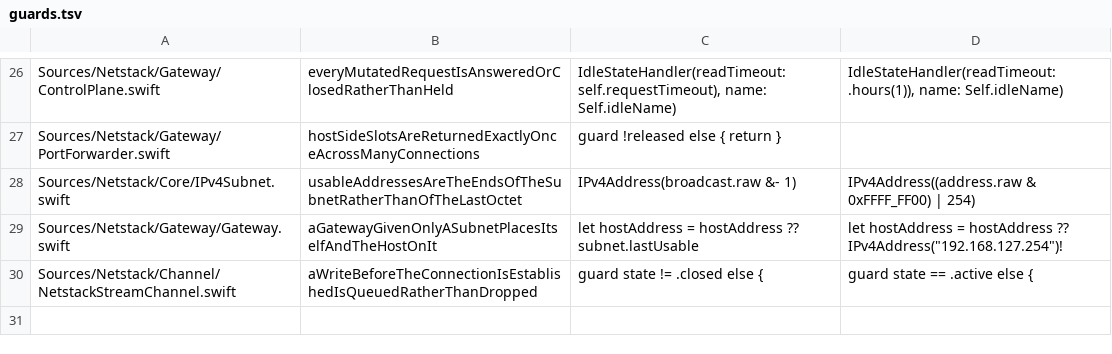
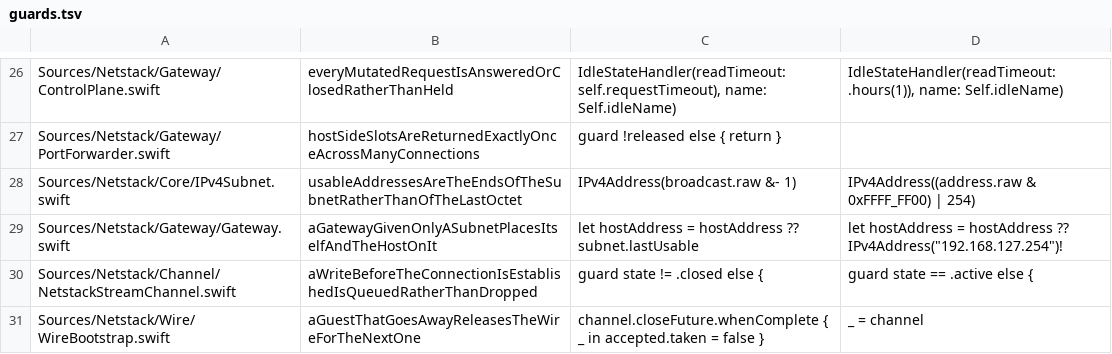
Before and after one commit to satishbabariya/swift-netstack, a TSV file: scripts/guards.tsv, drawn as a sheet; only a part is shown, gaps mark what is left out; the diff names each change by its address in the sheet, - before the commit and + after, or states it on an @@ line.

Commit message:
Let a guest that goes away come back (#86)
A VM reboots. Its stream connection dies with it, and the next connection
is the same guest returning -- but the wire was taken once and never
released, so that connection was accepted and closed. The gateway had to
be restarted alongside the VM.

The datagram wire never had the problem. Its peer is whoever last sent, so
a returning guest is just the next datagram, which is exactly why nothing
noticed: the default wire, and the one the smoke checks drove, was the
one that worked.

Two halves. The listener releases the slot when the connection ends, and
the returning guest takes over the LINK rather than getting a new one --
the link is what the stack above is attached to, so a second would be one
nobody is listening to. Removing either fails the test: the first leaves
the connection closed, the second leaves it open and silent.

One guest at a time is unchanged: a second connection while one is live
is still closed, and the existing test for that still passes.

While there is no guest, outbound frames are dropped and counted rather
than queued. Holding them for a guest that may never return is a queue
with no bound and no reader.

```diff
--- a/scripts/guards.tsv
+++ b/scripts/guards.tsv
+row 31: Sources/Netstack/Wire/WireBootstrap.swift | aGuestThatGoesAwayReleasesTheWireForTheNextOne | channel.closeFuture.whenComplete { _ in accepted.taken = false } | _ = channel
```
Also changed, not shown: 5 other files.
